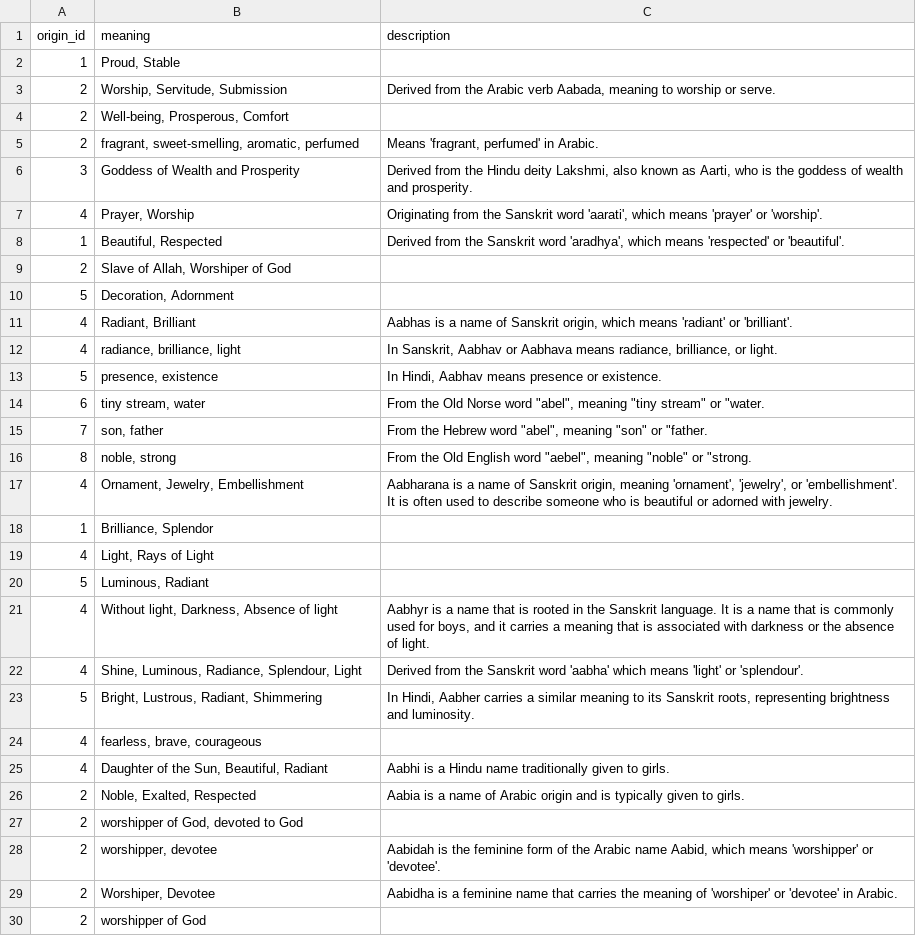
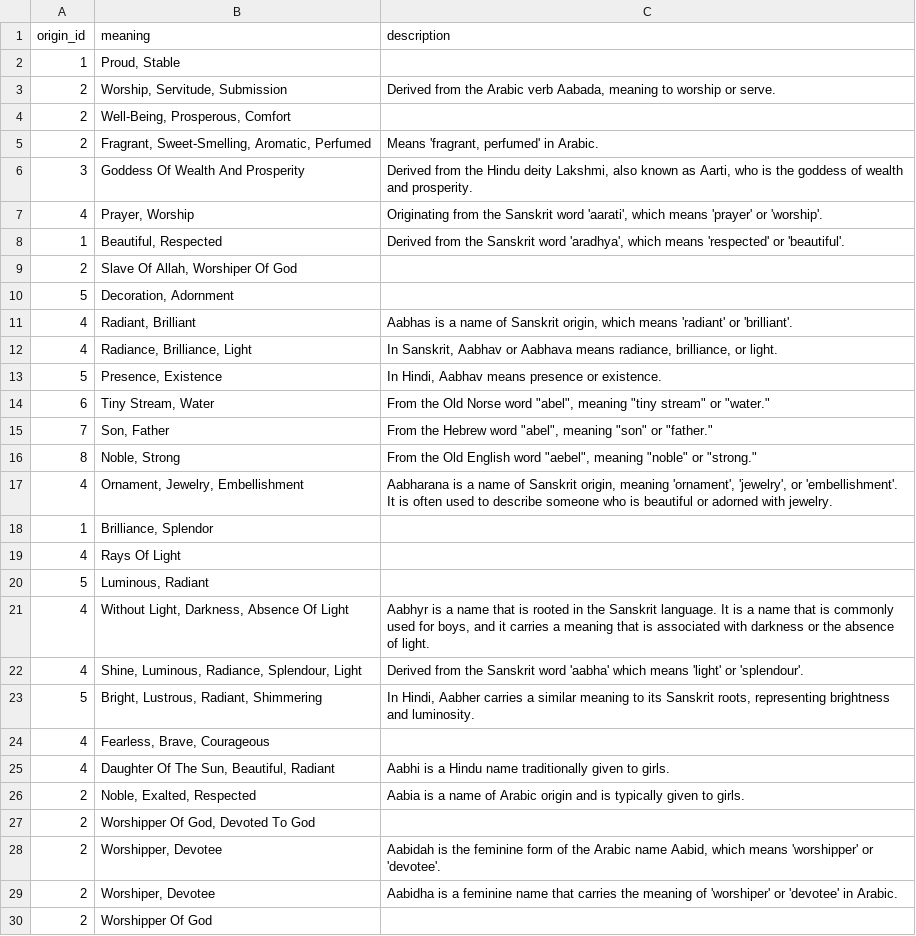
Before and after one commit to octapoolorg/person, a CSV file: data/scripts/update/meanings.csv, drawn as a sheet; only a part is shown; the diff covers the shown part only.

```diff
--- a/data/scripts/update/meanings.csv
+++ b/data/scripts/update/meanings.csv
@@ -3,28 +3,28 @@ origin_id,meaning,description
 2,"Worship, Servitude, Submission","Derived from the Arabic verb Aabada, meaning to worship or serve."
-2,"Well-being, Prosperous, Comfort",
-2,"fragrant, sweet-smelling, aromatic, perfumed","Means 'fragrant, perfumed' in Arabic."
-3,Goddess of Wealth and Prosperity,"Derived from the Hindu deity Lakshmi, also known as Aarti, who is the goddess of wealth and prosperity."
+2,"Well-Being, Prosperous, Comfort",
+2,"Fragrant, Sweet-Smelling, Aromatic, Perfumed","Means 'fragrant, perfumed' in Arabic."
+3,Goddess Of Wealth And Prosperity,"Derived from the Hindu deity Lakshmi, also known as Aarti, who is the goddess of wealth and prosperity."
 4,"Prayer, Worship","Originating from the Sanskrit word 'aarati', which means 'prayer' or 'worship'."
 1,"Beautiful, Respected","Derived from the Sanskrit word 'aradhya', which means 'respected' or 'beautiful'."
-2,"Slave of Allah, Worshiper of God",
+2,"Slave Of Allah, Worshiper Of God",
 5,"Decoration, Adornment",
 4,"Radiant, Brilliant","Aabhas is a name of Sanskrit origin, which means 'radiant' or 'brilliant'."
-4,"radiance, brilliance, light","In Sanskrit, Aabhav or Aabhava means radiance, brilliance, or light."
-5,"presence, existence","In Hindi, Aabhav means presence or existence."
-6,"tiny stream, water","From the Old Norse word ""abel"", meaning ""tiny stream"" or ""water."
-7,"son, father","From the Hebrew word ""abel"", meaning ""son"" or ""father."
-8,"noble, strong","From the Old English word ""aebel"", meaning ""noble"" or ""strong."
+4,"Radiance, Brilliance, Light","In Sanskrit, Aabhav or Aabhava means radiance, brilliance, or light."
+5,"Presence, Existence","In Hindi, Aabhav means presence or existence."
+6,"Tiny Stream, Water","From the Old Norse word ""abel"", meaning ""tiny stream"" or ""water."""
+7,"Son, Father","From the Hebrew word ""abel"", meaning ""son"" or ""father."""
+8,"Noble, Strong","From the Old English word ""aebel"", meaning ""noble"" or ""strong."""
 4,"Ornament, Jewelry, Embellishment","Aabharana is a name of Sanskrit origin, meaning 'ornament', 'jewelry', or 'embellishment'. It is often used to describe someone who is beautiful or adorned with jewelry."
 1,"Brilliance, Splendor",
-4,"Light, Rays of Light",
+4,Rays Of Light,
 5,"Luminous, Radiant",
-4,"Without light, Darkness, Absence of light","Aabhyr is a name that is rooted in the Sanskrit language. It is a name that is commonly used for boys, and it carries a meaning that is associated with darkness or the absence of light."
+4,"Without Light, Darkness, Absence Of Light","Aabhyr is a name that is rooted in the Sanskrit language. It is a name that is commonly used for boys, and it carries a meaning that is associated with darkness or the absence of light."
 4,"Shine, Luminous, Radiance, Splendour, Light",Derived from the Sanskrit word 'aabha' which means 'light' or 'splendour'.
 5,"Bright, Lustrous, Radiant, Shimmering","In Hindi, Aabher carries a similar meaning to its Sanskrit roots, representing brightness and luminosity."
-4,"fearless, brave, courageous",
-4,"Daughter of the Sun, Beautiful, Radiant",Aabhi is a Hindu name traditionally given to girls.
+4,"Fearless, Brave, Courageous",
+4,"Daughter Of The Sun, Beautiful, Radiant",Aabhi is a Hindu name traditionally given to girls.
 2,"Noble, Exalted, Respected",Aabia is a name of Arabic origin and is typically given to girls.
-2,"worshipper of God, devoted to God",
-2,"worshipper, devotee","Aabidah is the feminine form of the Arabic name Aabid, which means 'worshipper' or 'devotee'."
+2,"Worshipper Of God, Devoted To God",
+2,"Worshipper, Devotee","Aabidah is the feminine form of the Arabic name Aabid, which means 'worshipper' or 'devotee'."
 2,"Worshiper, Devotee",Aabidha is a feminine name that carries the meaning of 'worshiper' or 'devotee' in Arabic.
-2,worshipper of God,
+2,Worshipper Of God,
```
Also changed, not shown: 121 edited cells elsewhere in this file, data/scripts/update/names.csv, data/scripts/update/quotes.csv, 1 other file.
